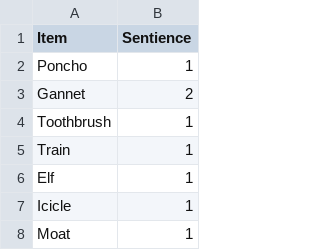
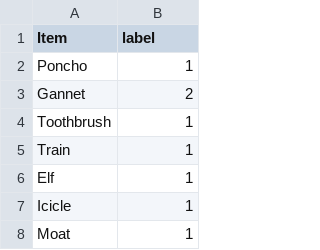
Before and after one commit to Jacob-Chmura/plausibility-vaccine, a CSV file: data/property_data/Sentience/test.csv, drawn as a sheet; only a part is shown.

```diff
--- a/data/property_data/Sentience/test.csv
+++ b/data/property_data/Sentience/test.csv
@@ -1,2 +1,2 @@
-Item,Sentience
+Item,label
 Poncho,1
```
Also changed, not shown: data/property_data/Mobility/test.csv, data/property_data/Mobility/train.csv, 17 other files.
